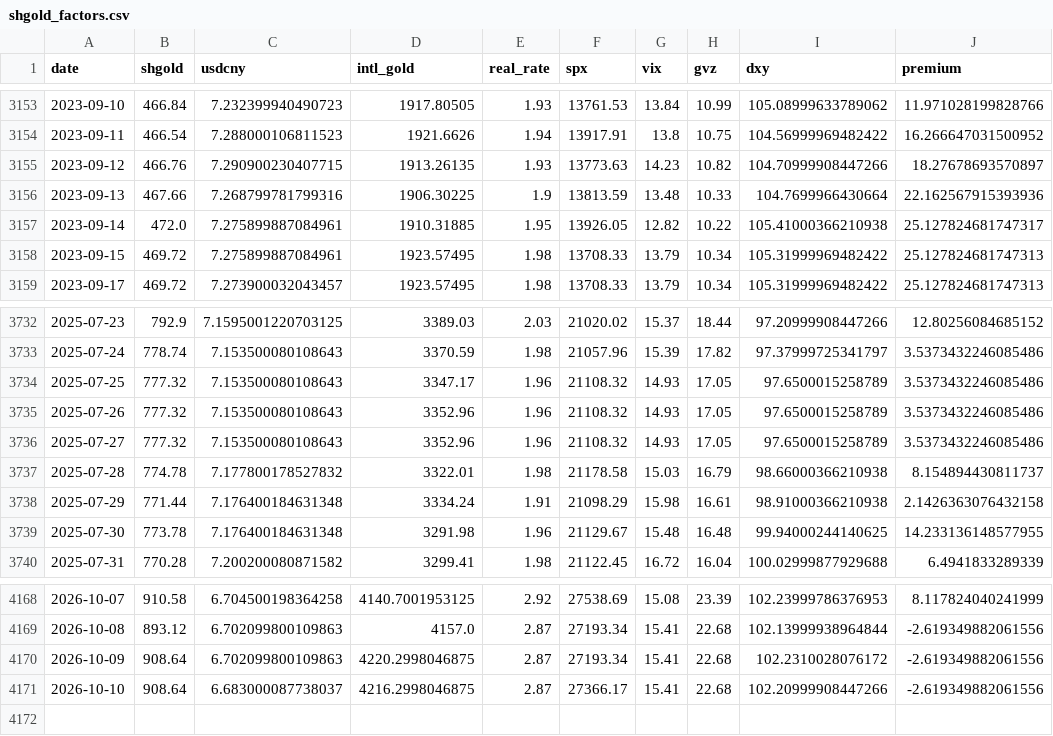
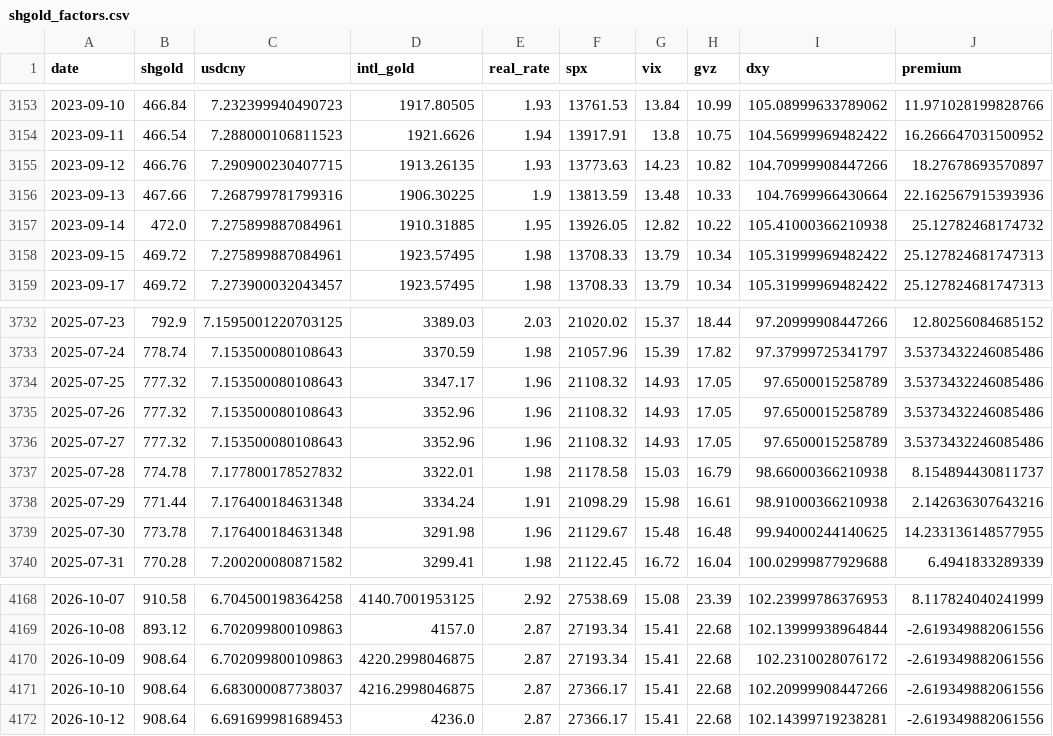
Before and after one commit to GeorgeZhang-0378/2026_summer_internship, a CSV file: docs/shgold/data/shgold_factors.csv, drawn as a sheet; only a part is shown, gaps mark what is left out.

```diff
--- a/docs/shgold/data/shgold_factors.csv
+++ b/docs/shgold/data/shgold_factors.csv
@@ -3156,3 +3156,3 @@ date,shgold,usdcny,intl_gold,real_rate,spx,vix,gvz,dxy,premium
 2023-09-13,467.66,7.268799781799316,1906.30225,1.9,13813.59,13.48,10.33,104.7699966430664,22.162567915393936
-2023-09-14,472.0,7.275899887084961,1910.31885,1.95,13926.05,12.82,10.22,105.41000366210938,25.127824681747317
+2023-09-14,472.0,7.275899887084961,1910.31885,1.95,13926.05,12.82,10.22,105.41000366210938,25.12782468174732
 2023-09-15,469.72,7.275899887084961,1923.57495,1.98,13708.33,13.79,10.34,105.31999969482422,25.127824681747313
@@ -3737,3 +3737,3 @@ date,shgold,usdcny,intl_gold,real_rate,spx,vix,gvz,dxy,premium
 2025-07-28,774.78,7.177800178527832,3322.01,1.98,21178.58,15.03,16.79,98.66000366210938,8.154894430811737
-2025-07-29,771.44,7.176400184631348,3334.24,1.91,21098.29,15.98,16.61,98.91000366210938,2.1426363076432158
+2025-07-29,771.44,7.176400184631348,3334.24,1.91,21098.29,15.98,16.61,98.91000366210938,2.142636307643216
 2025-07-30,773.78,7.176400184631348,3291.98,1.96,21129.67,15.48,16.48,99.94000244140625,14.233136148577955
@@ -4171 +4171,2 @@ date,shgold,usdcny,intl_gold,real_rate,spx,vix,gvz,dxy,premium
 2026-10-10,908.64,6.683000087738037,4216.2998046875,2.87,27366.17,15.41,22.68,102.20999908447266,-2.619349882061556
+2026-10-12,908.64,6.691699981689453,4236.0,2.87,27366.17,15.41,22.68,102.14399719238281,-2.619349882061556
```
Also changed, not shown: docs/predictor/data/gold_history.csv, 4 other files.
